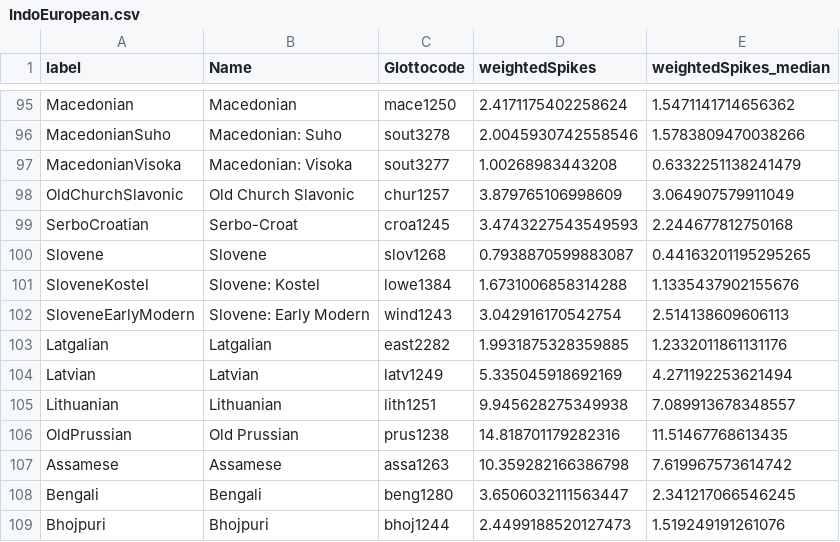
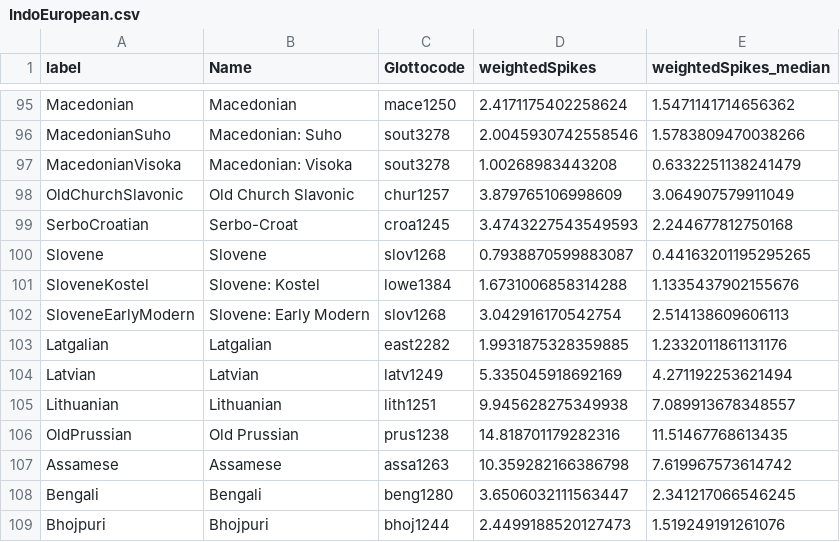
Before and after one commit to tomproberts/PunctuatedSchismo, a CSV file: data/gammaspike/summarytree/IndoEuropean.csv, drawn as a sheet; only a part is shown, gaps mark what is left out.

Commit message:
(#12) Implemented basic regression
* Added glottolog page counts from John, extracted spike sizes from new Indo-European summary tree

* Altered summary tree script to allow different languages with the same glottocode

* Added basic GLM script, and separate plot script for coefficients. Save model fit as .RData file

* Rename parameters in plot, more efficiently graph data with pivot_longer

* Recalculated distances and areas as geodesic rather than mercator-euclidean, refit glm with new distances and areas

* Reran Dravidian polygon inventory, and calculated predictors for area and contcat

* Swapped out manual cherry annotations for summary tree cherries in GLM logic, changed ascii_name to be primary key in contact.csv, rename .Rdata file to language family

```diff
--- a/data/gammaspike/summarytree/IndoEuropean.csv
+++ b/data/gammaspike/summarytree/IndoEuropean.csv
@@ -96,3 +96,3 @@ Macedonian,Macedonian,mace1250,2.4171175402258624,1.5471141714656362
 MacedonianSuho,Macedonian: Suho,sout3278,2.0045930742558546,1.5783809470038266
-MacedonianVisoka,Macedonian: Visoka,sout3277,1.00268983443208,0.6332251138241479
+MacedonianVisoka,Macedonian: Visoka,sout3278,1.00268983443208,0.6332251138241479
 OldChurchSlavonic,Old Church Slavonic,chur1257,3.879765106998609,3.064907579911049
@@ -101,3 +101,3 @@ Slovene,Slovene,slov1268,0.7938870599883087,0.44163201195295265
 SloveneKostel,Slovene: Kostel,lowe1384,1.6731006858314288,1.1335437902155676
-SloveneEarlyModern,Slovene: Early Modern,wind1243,3.042916170542754,2.514138609606113
+SloveneEarlyModern,Slovene: Early Modern,slov1268,3.042916170542754,2.514138609606113
 Latgalian,Latgalian,east2282,1.9931875328359885,1.2332011861131176
```
Also changed, not shown: 23 other files.
